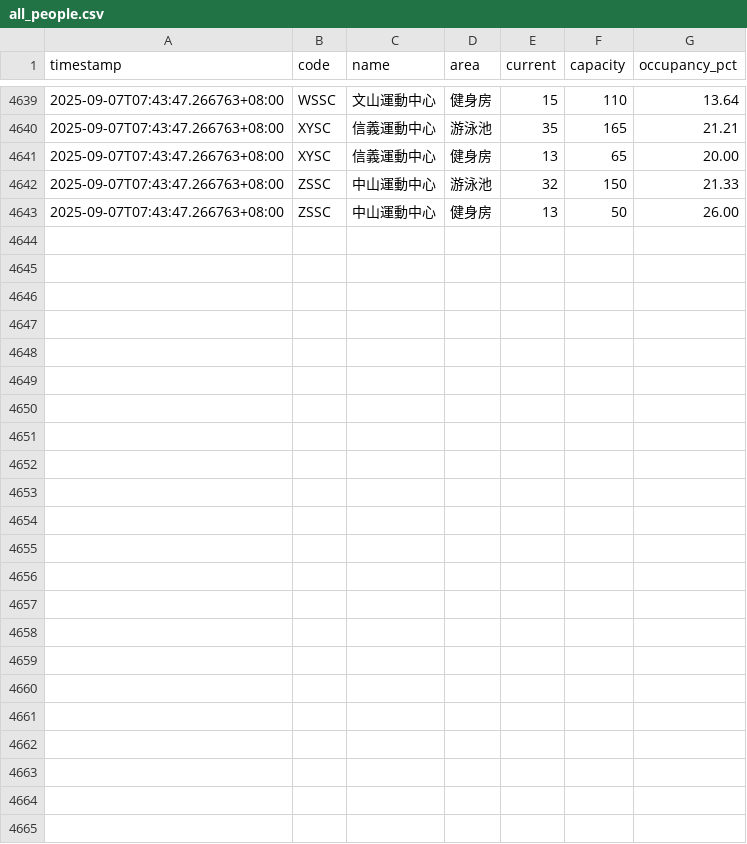
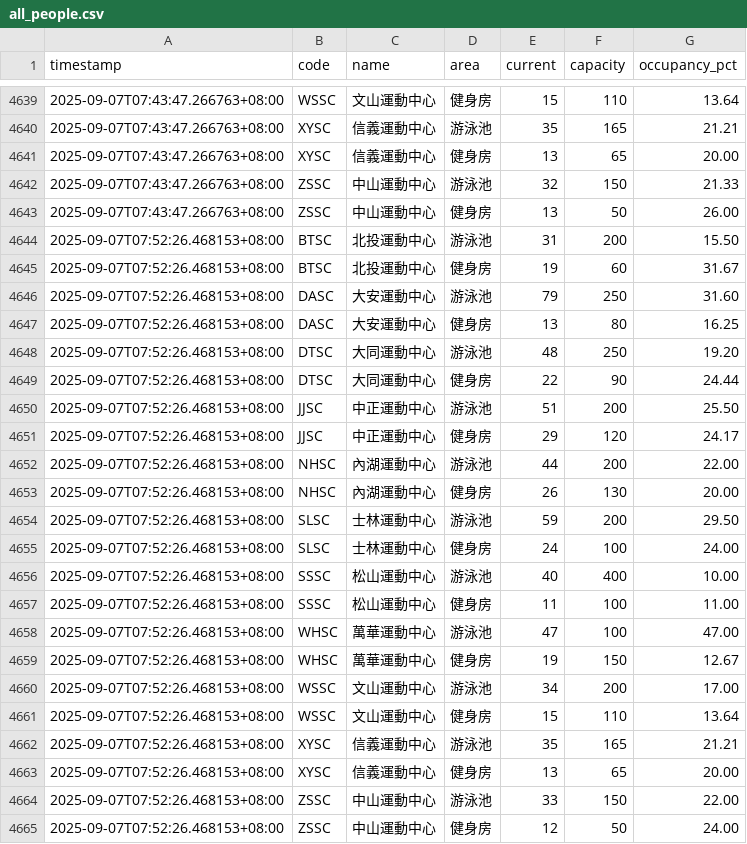
Before and after one commit to STARZ333/tpsc-monitor, a CSV file: data/all_people.csv, drawn as a sheet; only a part is shown, gaps mark what is left out.

```diff
--- a/data/all_people.csv
+++ b/data/all_people.csv
@@ -4643 +4643,23 @@ timestamp,code,name,area,current,capacity,occupancy_pct
 2025-09-07T07:43:47.266763+08:00,ZSSC,中山運動中心,健身房,13,50,26.00
+2025-09-07T07:52:26.468153+08:00,BTSC,北投運動中心,游泳池,31,200,15.50
+2025-09-07T07:52:26.468153+08:00,BTSC,北投運動中心,健身房,19,60,31.67
+2025-09-07T07:52:26.468153+08:00,DASC,大安運動中心,游泳池,79,250,31.60
+2025-09-07T07:52:26.468153+08:00,DASC,大安運動中心,健身房,13,80,16.25
+2025-09-07T07:52:26.468153+08:00,DTSC,大同運動中心,游泳池,48,250,19.20
+2025-09-07T07:52:26.468153+08:00,DTSC,大同運動中心,健身房,22,90,24.44
+2025-09-07T07:52:26.468153+08:00,JJSC,中正運動中心,游泳池,51,200,25.50
+2025-09-07T07:52:26.468153+08:00,JJSC,中正運動中心,健身房,29,120,24.17
+2025-09-07T07:52:26.468153+08:00,NHSC,內湖運動中心,游泳池,44,200,22.00
+2025-09-07T07:52:26.468153+08:00,NHSC,內湖運動中心,健身房,26,130,20.00
+2025-09-07T07:52:26.468153+08:00,SLSC,士林運動中心,游泳池,59,200,29.50
+2025-09-07T07:52:26.468153+08:00,SLSC,士林運動中心,健身房,24,100,24.00
+2025-09-07T07:52:26.468153+08:00,SSSC,松山運動中心,游泳池,40,400,10.00
+2025-09-07T07:52:26.468153+08:00,SSSC,松山運動中心,健身房,11,100,11.00
+2025-09-07T07:52:26.468153+08:00,WHSC,萬華運動中心,游泳池,47,100,47.00
+2025-09-07T07:52:26.468153+08:00,WHSC,萬華運動中心,健身房,19,150,12.67
+2025-09-07T07:52:26.468153+08:00,WSSC,文山運動中心,游泳池,34,200,17.00
+2025-09-07T07:52:26.468153+08:00,WSSC,文山運動中心,健身房,15,110,13.64
+2025-09-07T07:52:26.468153+08:00,XYSC,信義運動中心,游泳池,35,165,21.21
+2025-09-07T07:52:26.468153+08:00,XYSC,信義運動中心,健身房,13,65,20.00
+2025-09-07T07:52:26.468153+08:00,ZSSC,中山運動中心,游泳池,33,150,22.00
+2025-09-07T07:52:26.468153+08:00,ZSSC,中山運動中心,健身房,12,50,24.00
```
